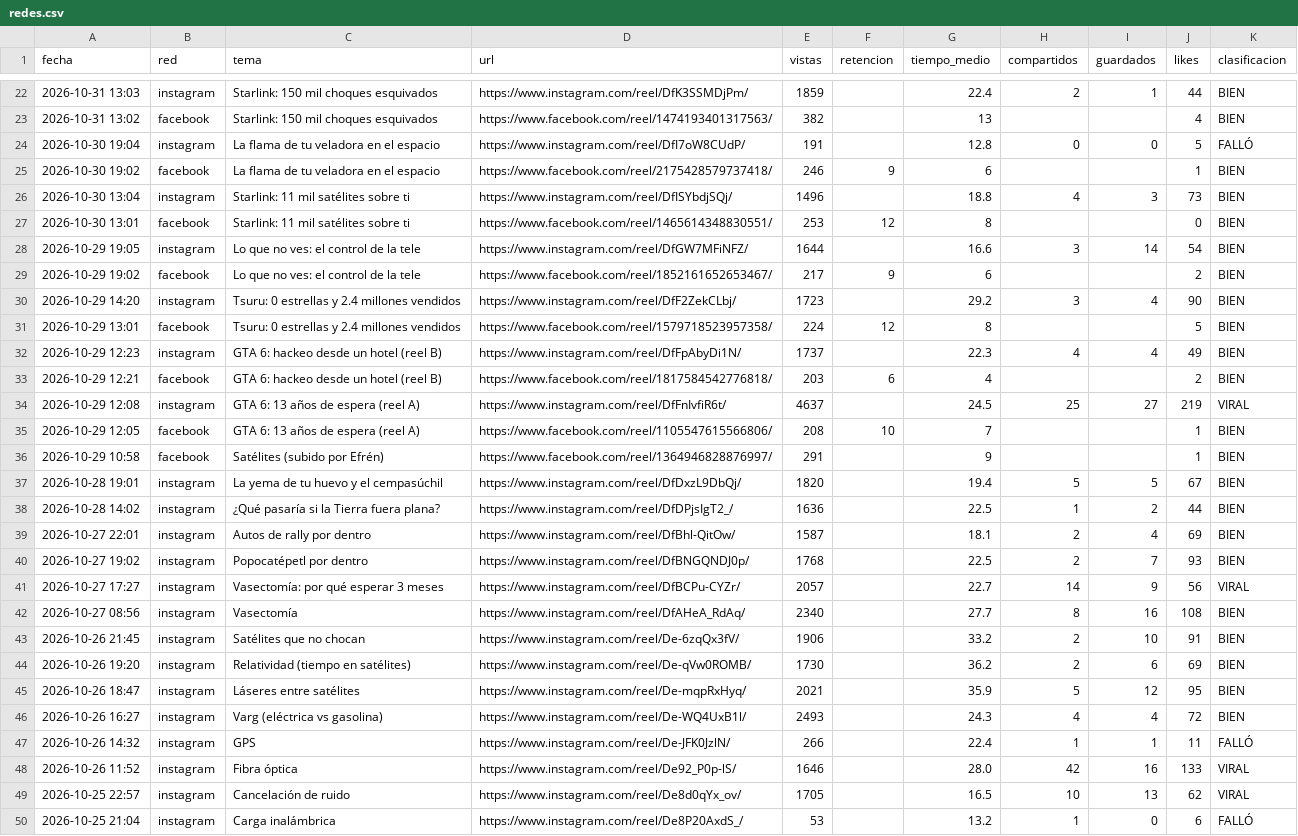
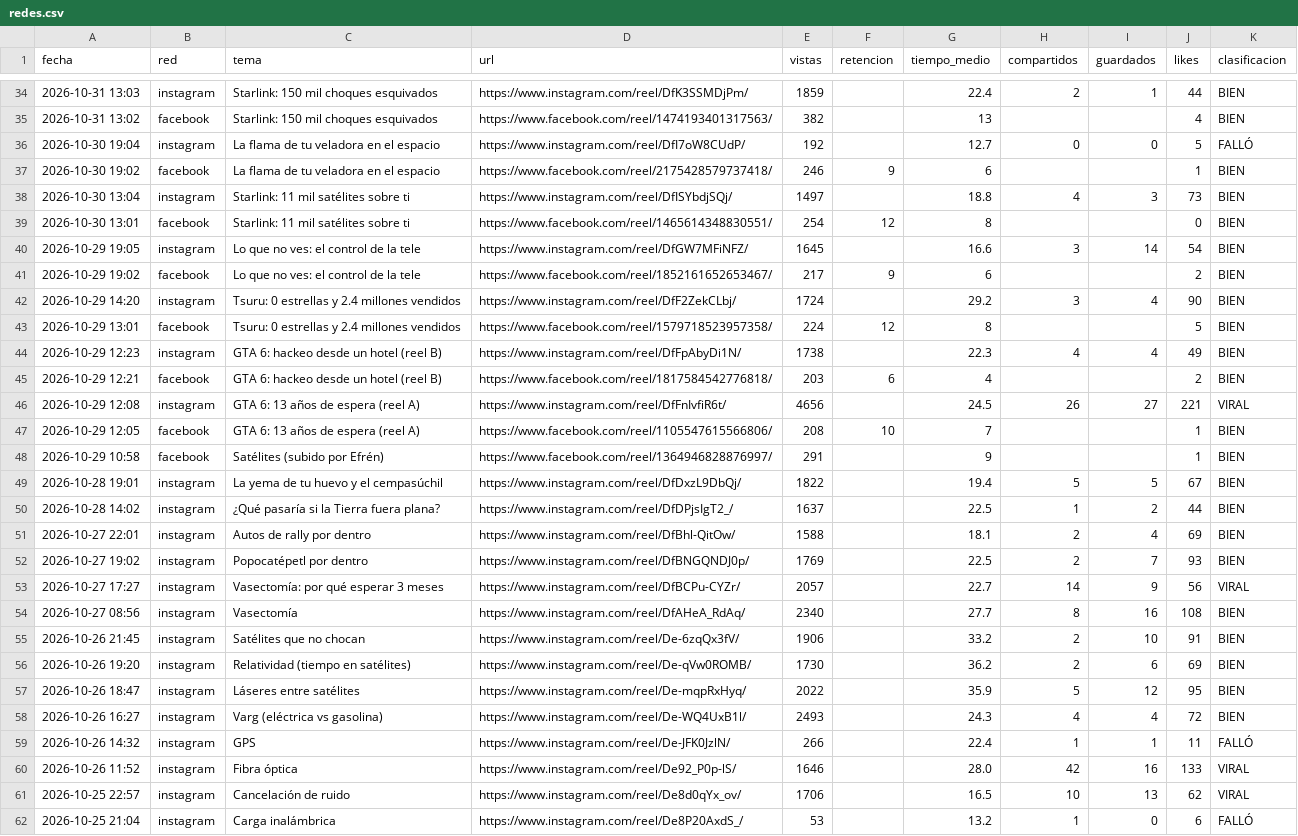
Before and after one commit to efrencuenta245-web/mente-en-orbita, a CSV file: stats/redes.csv, drawn as a sheet; only a part is shown, gaps mark what is left out; the diff covers the shown part only.

```diff
--- a/stats/redes.csv
+++ b/stats/redes.csv
@@ -23,19 +35,19 @@ fecha,red,tema,url,vistas,retencion,tiempo_medio,compartidos,guardados,likes,cla
 2026-10-31 13:02,facebook,Starlink: 150 mil choques esquivados,https://www.facebook.com/reel/1474193401317563/,382,,13,,,4,BIEN
-2026-10-30 19:04,instagram,La flama de tu veladora en el espacio,https://www.instagram.com/reel/DfI7oW8CUdP/,191,,12.8,0,0,5,FALLÓ
+2026-10-30 19:04,instagram,La flama de tu veladora en el espacio,https://www.instagram.com/reel/DfI7oW8CUdP/,192,,12.7,0,0,5,FALLÓ
 2026-10-30 19:02,facebook,La flama de tu veladora en el espacio,https://www.facebook.com/reel/2175428579737418/,246,9,6,,,1,BIEN
-2026-10-30 13:04,instagram,Starlink: 11 mil satélites sobre ti,https://www.instagram.com/reel/DfISYbdjSQj/,1496,,18.8,4,3,73,BIEN
-2026-10-30 13:01,facebook,Starlink: 11 mil satélites sobre ti,https://www.facebook.com/reel/1465614348830551/,253,12,8,,,0,BIEN
-2026-10-29 19:05,instagram,Lo que no ves: el control de la tele,https://www.instagram.com/reel/DfGW7MFiNFZ/,1644,,16.6,3,14,54,BIEN
+2026-10-30 13:04,instagram,Starlink: 11 mil satélites sobre ti,https://www.instagram.com/reel/DfISYbdjSQj/,1497,,18.8,4,3,73,BIEN
+2026-10-30 13:01,facebook,Starlink: 11 mil satélites sobre ti,https://www.facebook.com/reel/1465614348830551/,254,12,8,,,0,BIEN
+2026-10-29 19:05,instagram,Lo que no ves: el control de la tele,https://www.instagram.com/reel/DfGW7MFiNFZ/,1645,,16.6,3,14,54,BIEN
 2026-10-29 19:02,facebook,Lo que no ves: el control de la tele,https://www.facebook.com/reel/1852161652653467/,217,9,6,,,2,BIEN
-2026-10-29 14:20,instagram,Tsuru: 0 estrellas y 2.4 millones vendidos,https://www.instagram.com/reel/DfF2ZekCLbj/,1723,,29.2,3,4,90,BIEN
+2026-10-29 14:20,instagram,Tsuru: 0 estrellas y 2.4 millones vendidos,https://www.instagram.com/reel/DfF2ZekCLbj/,1724,,29.2,3,4,90,BIEN
 2026-10-29 13:01,facebook,Tsuru: 0 estrellas y 2.4 millones vendidos,https://www.facebook.com/reel/1579718523957358/,224,12,8,,,5,BIEN
-2026-10-29 12:23,instagram,GTA 6: hackeo desde un hotel (reel B),https://www.instagram.com/reel/DfFpAbyDi1N/,1737,,22.3,4,4,49,BIEN
+2026-10-29 12:23,instagram,GTA 6: hackeo desde un hotel (reel B),https://www.instagram.com/reel/DfFpAbyDi1N/,1738,,22.3,4,4,49,BIEN
 2026-10-29 12:21,facebook,GTA 6: hackeo desde un hotel (reel B),https://www.facebook.com/reel/1817584542776818/,203,6,4,,,2,BIEN
-2026-10-29 12:08,instagram,GTA 6: 13 años de espera (reel A),https://www.instagram.com/reel/DfFnIvfiR6t/,4637,,24.5,25,27,219,VIRAL
+2026-10-29 12:08,instagram,GTA 6: 13 años de espera (reel A),https://www.instagram.com/reel/DfFnIvfiR6t/,4656,,24.5,26,27,221,VIRAL
 2026-10-29 12:05,facebook,GTA 6: 13 años de espera (reel A),https://www.facebook.com/reel/1105547615566806/,208,10,7,,,1,BIEN
 2026-10-29 10:58,facebook,Satélites (subido por Efrén),https://www.facebook.com/reel/1364946828876997/,291,,9,,,1,BIEN
-2026-10-28 19:01,instagram,La yema de tu huevo y el cempasúchil,https://www.instagram.com/reel/DfDxzL9DbQj/,1820,,19.4,5,5,67,BIEN
-2026-10-28 14:02,instagram,¿Qué pasaría si la Tierra fuera plana?,https://www.instagram.com/reel/DfDPjsIgT2_/,1636,,22.5,1,2,44,BIEN
-2026-10-27 22:01,instagram,Autos de rally por dentro,https://www.instagram.com/reel/DfBhl-QitOw/,1587,,18.1,2,4,69,BIEN
-2026-10-27 19:02,instagram,Popocatépetl por dentro,https://www.instagram.com/reel/DfBNGQNDJ0p/,1768,,22.5,2,7,93,BIEN
+2026-10-28 19:01,instagram,La yema de tu huevo y el cempasúchil,https://www.instagram.com/reel/DfDxzL9DbQj/,1822,,19.4,5,5,67,BIEN
+2026-10-28 14:02,instagram,¿Qué pasaría si la Tierra fuera plana?,https://www.instagram.com/reel/DfDPjsIgT2_/,1637,,22.5,1,2,44,BIEN
+2026-10-27 22:01,instagram,Autos de rally por dentro,https://www.instagram.com/reel/DfBhl-QitOw/,1588,,18.1,2,4,69,BIEN
+2026-10-27 19:02,instagram,Popocatépetl por dentro,https://www.instagram.com/reel/DfBNGQNDJ0p/,1769,,22.5,2,7,93,BIEN
 2026-10-27 17:27,instagram,Vasectomía: por qué esperar 3 meses,https://www.instagram.com/reel/DfBCPu-CYZr/,2057,,22.7,14,9,56,VIRAL
@@ -44,3 +56,3 @@ fecha,red,tema,url,vistas,retencion,tiempo_medio,compartidos,guardados,likes,cla
 2026-10-26 19:20,instagram,Relatividad (tiempo en satélites),https://www.instagram.com/reel/De-qVw0ROMB/,1730,,36.2,2,6,69,BIEN
-2026-10-26 18:47,instagram,Láseres entre satélites,https://www.instagram.com/reel/De-mqpRxHyq/,2021,,35.9,5,12,95,BIEN
+2026-10-26 18:47,instagram,Láseres entre satélites,https://www.instagram.com/reel/De-mqpRxHyq/,2022,,35.9,5,12,95,BIEN
 2026-10-26 16:27,instagram,Varg (eléctrica vs gasolina),https://www.instagram.com/reel/De-WQ4UxB1l/,2493,,24.3,4,4,72,BIEN
@@ -48,3 +60,3 @@ fecha,red,tema,url,vistas,retencion,tiempo_medio,compartidos,guardados,likes,cla
 2026-10-26 11:52,instagram,Fibra óptica,https://www.instagram.com/reel/De92_P0p-lS/,1646,,28.0,42,16,133,VIRAL
-2026-10-25 22:57,instagram,Cancelación de ruido,https://www.instagram.com/reel/De8d0qYx_ov/,1705,,16.5,10,13,62,VIRAL
+2026-10-25 22:57,instagram,Cancelación de ruido,https://www.instagram.com/reel/De8d0qYx_ov/,1706,,16.5,10,13,62,VIRAL
 2026-10-25 21:04,instagram,Carga inalámbrica,https://www.instagram.com/reel/De8P20AxdS_/,53,,13.2,1,0,6,FALLÓ
```
Also changed, not shown: 12 added rows and 36 edited cells elsewhere in this file, stats/seguidores.csv, 2 other files.
